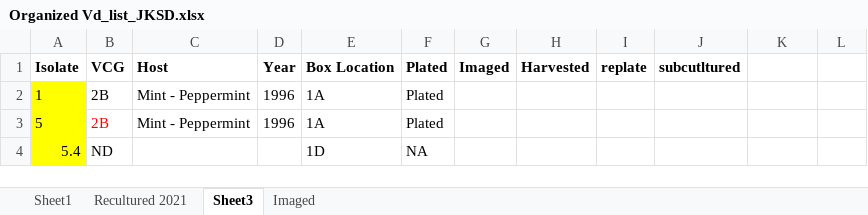
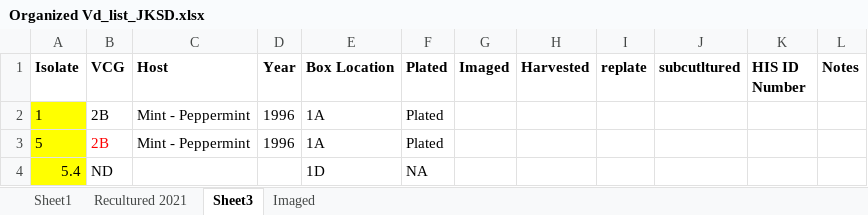
Before and after one commit to gcsudha/LabDocuments, an Excel workbook: FungalCulture/VdIsolatesList/Organized Vd_list_JKSD.xlsx, sheet Sheet3, drawn as a sheet; only a part is shown; values as stored, in another font and other column widths than the file's, no borders; the diff names each change by its address in the sheet, - before the commit and + after, or states it on an @@ line.

Commit message:
Update column headings

```diff
--- a/FungalCulture/VdIsolatesList/Organized Vd_list_JKSD.xlsx (sheet Sheet3)
+++ b/FungalCulture/VdIsolatesList/Organized Vd_list_JKSD.xlsx (sheet Sheet3)
-K1: (empty)
+K1: HIS ID Number
-L1: (empty)
+L1: Notes
```
